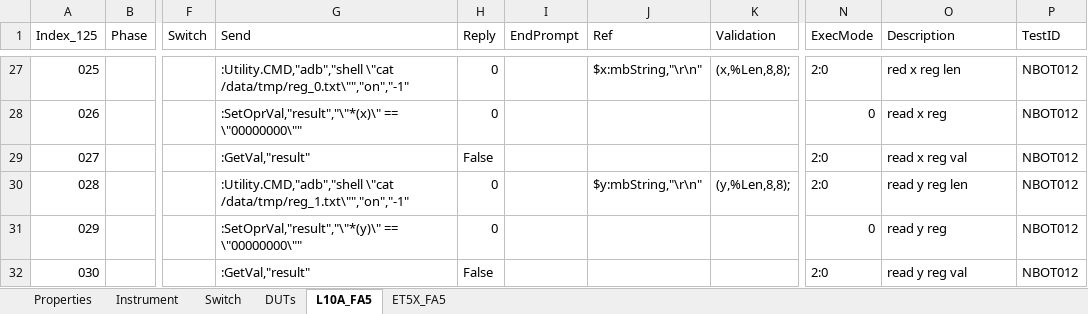
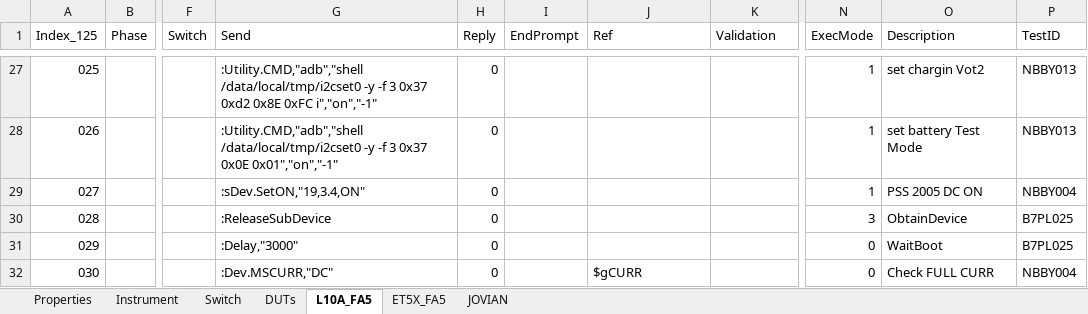
Before and after one commit to JOVIANpega/PEGA-CENTERMANI, an Excel workbook: TEST_SECRIPT/Zebra_20190417_TestFlow_FIXED.xlsx, sheet L10A_FA5, drawn as a sheet; only a part is shown, gaps mark what is left out; values as stored, in another font and other column widths than the file's, no cell formats; the diff covers the shown part only; the diff names each change by its address in the sheet, - before the commit and + after, or states it on an @@ line.

Commit message:
Release Build v0.6.5: Hide duplicate buttons/export bar until needed, clean Global.ini diff tags, add SKU jump example & colored ExecMode(0-9) grid, and auto-color Excel station tabs

```diff
--- a/TEST_SECRIPT/Zebra_20190417_TestFlow_FIXED.xlsx (sheet L10A_FA5)
+++ b/TEST_SECRIPT/Zebra_20190417_TestFlow_FIXED.xlsx (sheet L10A_FA5)
+sheet tab: JOVIAN
-G27 (Send): :Utility.CMD,"adb","shell \"cat /data/tmp/reg_0.txt\"","on","-1"
+G27 (Send): :Utility.CMD,"adb","shell /data/local/tmp/i2cset0 -y -f 3 0x37 0xd2 0x8E 0xFC i","on","-1"
-J27 (Ref): $x:mbString,"\r\n"
+J27 (Ref): (empty)
-K27 (Validation): (x,%Len,8,8);
+K27 (Validation): (empty)
-N27 (ExecMode): 2:0
+N27 (ExecMode): 1
-O27 (Description): red x reg len
+O27 (Description): set chargin Vot2
-P27:P28 (TestID): NBOT012
+P27:P28 (TestID): NBBY013
-G28 (Send): :SetOprVal,"result","\"*(x)\" == \"00000000\""
+G28 (Send): :Utility.CMD,"adb","shell /data/local/tmp/i2cset0 -y -f 3 0x37 0x0E 0x01","on","-1"
-N28 (ExecMode): 0
+N28 (ExecMode): 1
-O28 (Description): read x reg
+O28 (Description): set battery Test Mode
-G29 (Send): :GetVal,"result"
+G29 (Send): :sDev.SetON,"19,3.4,ON"
-H29 (Reply): False
+H29 (Reply): 0
-N29 (ExecMode): 2:0
+N29 (ExecMode): 1
-O29 (Description): read x reg val
+O29 (Description): PSS 2005 DC ON
-P29 (TestID): NBOT012
+P29 (TestID): NBBY004
-G30 (Send): :Utility.CMD,"adb","shell \"cat /data/tmp/reg_1.txt\"","on","-1"
+G30 (Send): :ReleaseSubDevice
-J30 (Ref): $y:mbString,"\r\n"
+J30 (Ref): (empty)
-K30 (Validation): (y,%Len,8,8);
+K30 (Validation): (empty)
-N30 (ExecMode): 2:0
+N30 (ExecMode): 3
-O30 (Description): read y reg len
+O30 (Description): ObtainDevice
-P30:P31 (TestID): NBOT012
+P30:P31 (TestID): B7PL025
-G31 (Send): :SetOprVal,"result","\"*(y)\" == \"00000000\""
+G31 (Send): :Delay,"3000"
-O31 (Description): read y reg
+O31 (Description): WaitBoot
-G32 (Send): :GetVal,"result"
+G32 (Send): :Dev.MSCURR,"DC"
-H32 (Reply): False
+H32 (Reply): 0
-J32 (Ref): (empty)
+J32 (Ref): $gCURR
-N32 (ExecMode): 2:0
+N32 (ExecMode): 0
-O32 (Description): read y reg val
+O32 (Description): Check FULL CURR
-P32 (TestID): NBOT012
+P32 (TestID): NBBY004
```
Also changed, not shown: 440 edited cells elsewhere in this sheet, sheet ET5X_FA5, sheet DUTs, cell formats, 8 other files.
